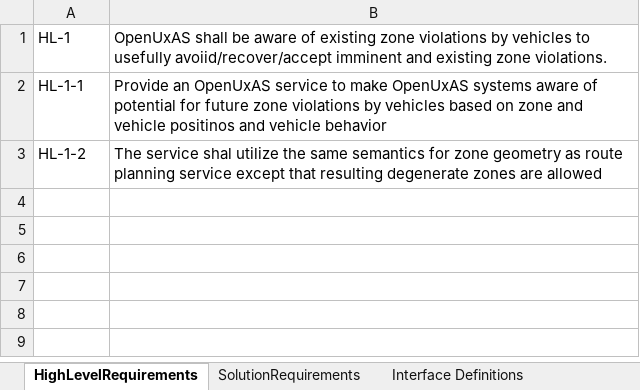
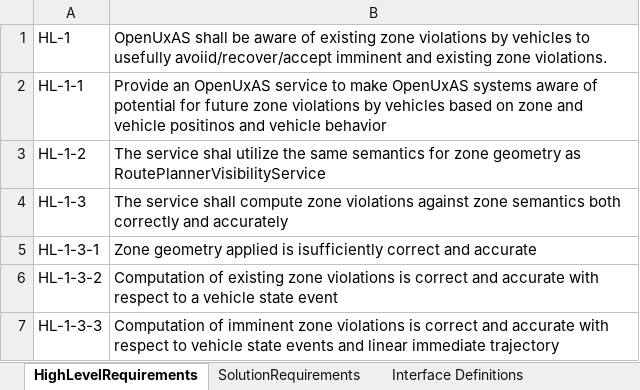
Before and after one commit to jrowanhill/OpenUxAS-ZoneAlert, an Excel workbook: doc/assurance/ZoneAlertService/3-Specification/A-Requirements/requirements.xlsx, sheet HighLevelRequirements, drawn as a sheet; values as stored, in another font and other column widths than the file's, no borders; the diff names each change by its address in the sheet, - before the commit and + after, or states it on an @@ line.

```diff
--- a/doc/assurance/ZoneAlertService/3-Specification/A-Requirements/requirements.xlsx (sheet HighLevelRequirements)
+++ b/doc/assurance/ZoneAlertService/3-Specification/A-Requirements/requirements.xlsx (sheet HighLevelRequirements)
-B3: …geometry as route planning service except that resulting degenerate zones are allowed
+B3: …geometry as RoutePlannerVisibilityService
+row 4: HL-1-3 | The service shall compute zone violations against zone semantics both correctly and accurately
+row 5: HL-1-3-1 | Zone geometry applied is isufficiently correct and accurate
+row 6: HL-1-3-2 | Computation of existing zone violations is correct and accurate with respect to a vehicle state event
+row 7: HL-1-3-3 | Computation of imminent zone violations is correct and accurate with respect to vehicle state events and linear immediate trajectory
```
Also changed, not shown: sheet SolutionRequirements, doc/assurance/ZoneAlertService/4-Issues/issues.xlsx, 1 other file.
